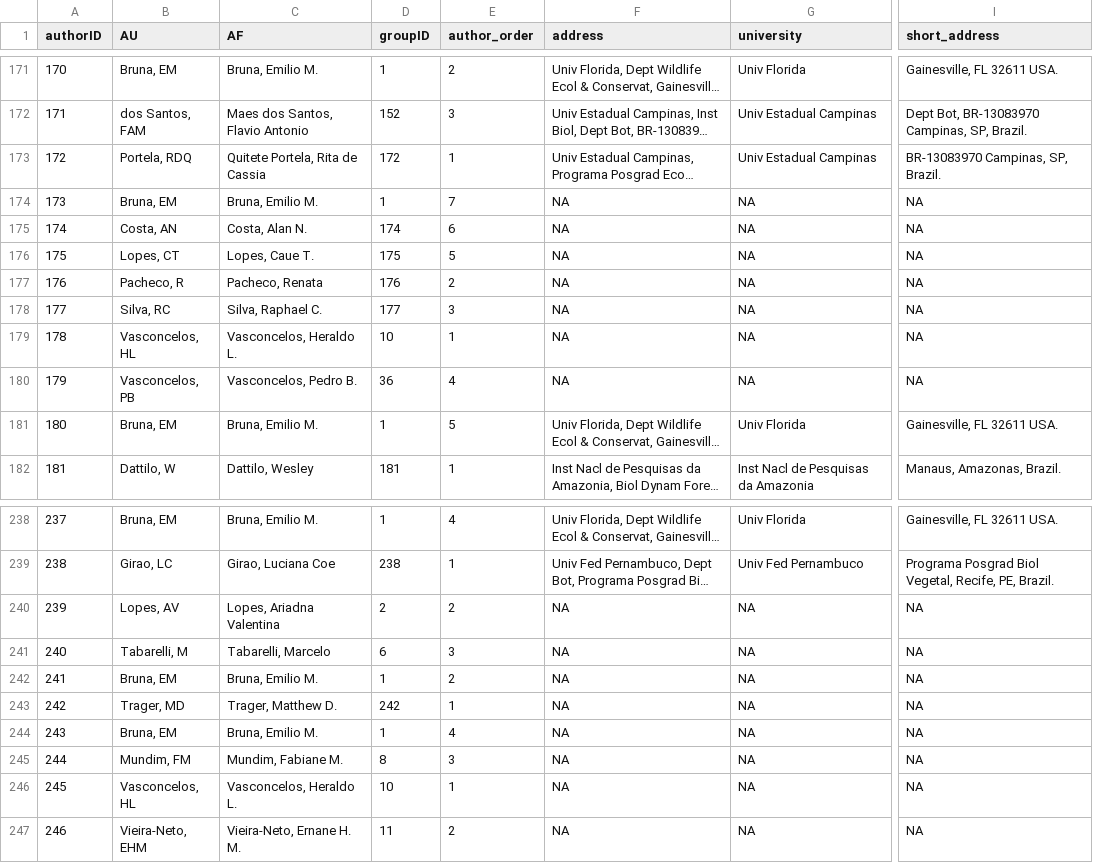
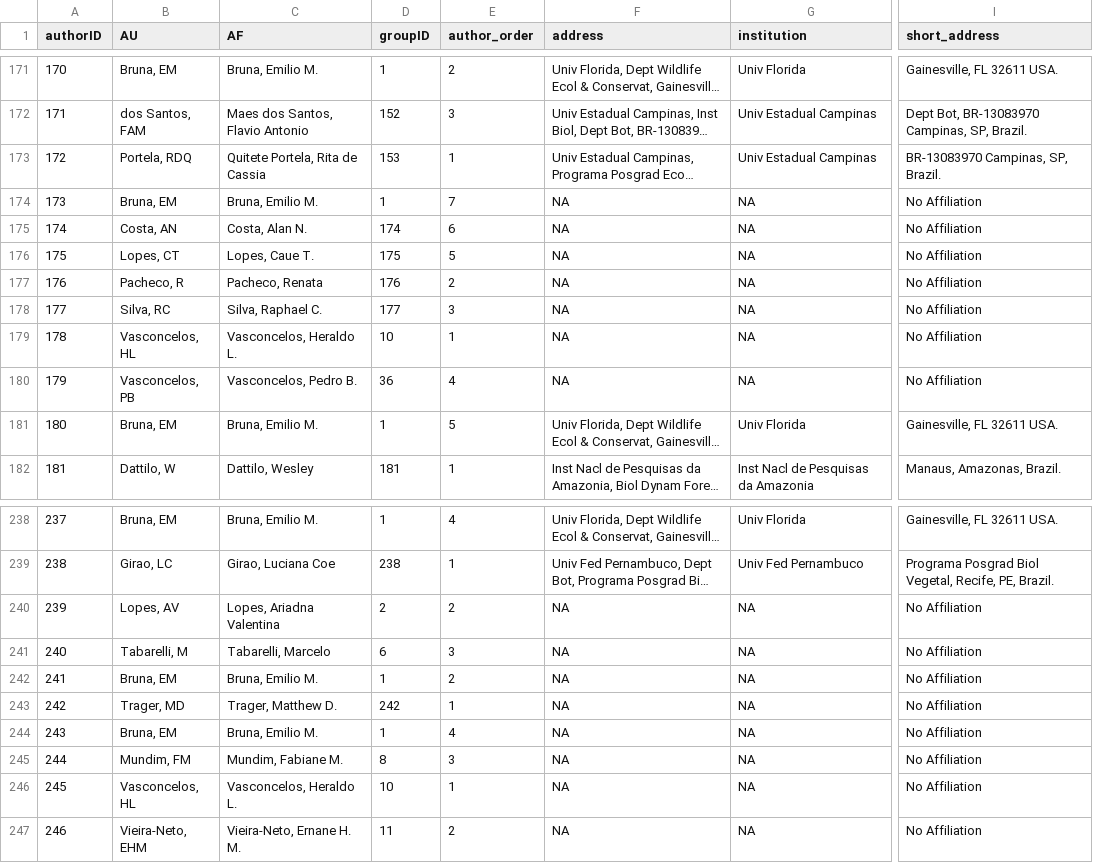
Before and after one commit to ropensci/refsplitr, a CSV file: output/eb_authors_master.csv, drawn as a sheet; only a part is shown, gaps mark what is left out; long unchanged cells end in …; the diff names each change by its address in the sheet, - before the commit and + after, or states it on an @@ line.

```diff
--- a/output/eb_authors_master.csv
+++ b/output/eb_authors_master.csv
-G1: university
+G1: institution
-D173 (groupID): 172
+D173 (groupID): 153
-I174:I180 (short_address): NA
+I174:I180 (short_address): No Affiliation
-I240:I247 (short_address): NA
+I240:I247 (short_address): No Affiliation
```
Also changed, not shown: output/eb_authors.csv, 1 other file.
